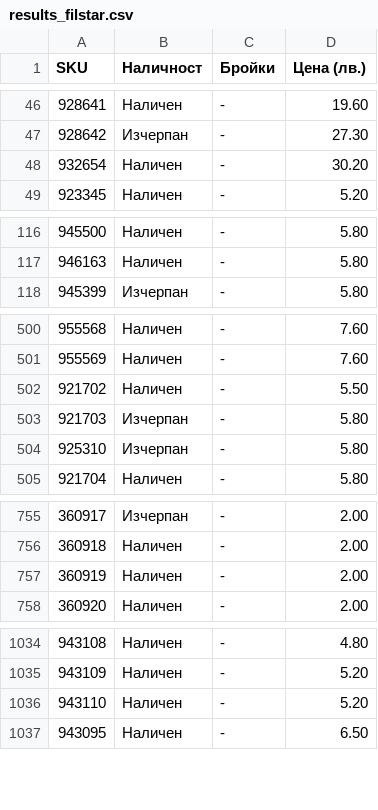
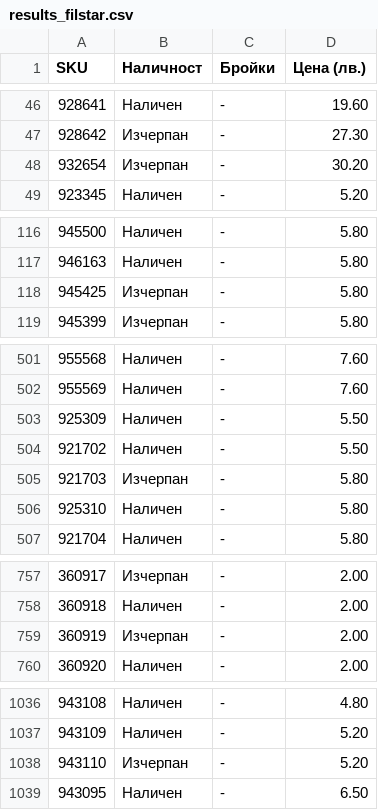
Before and after one commit to vladi1199/proba5, a CSV file: proba5/results_filstar.csv, drawn as a sheet; only a part is shown, gaps mark what is left out.

```diff
--- a/proba5/results_filstar.csv
+++ b/proba5/results_filstar.csv
@@ -47,3 +47,3 @@ SKU,Наличност,Бройки,Цена (лв.)
 928642,Изчерпан,-,27.30
-932654,Наличен,-,30.20
+932654,Изчерпан,-,30.20
 923345,Наличен,-,5.20
@@ -117,2 +117,3 @@ SKU,Наличност,Бройки,Цена (лв.)
 946163,Наличен,-,5.80
+945425,Изчерпан,-,5.80
 945399,Изчерпан,-,5.80
@@ -501,5 +502,6 @@ SKU,Наличност,Бройки,Цена (лв.)
 955569,Наличен,-,7.60
+925309,Наличен,-,5.50
 921702,Наличен,-,5.50
 921703,Изчерпан,-,5.80
-925310,Изчерпан,-,5.80
+925310,Наличен,-,5.80
 921704,Наличен,-,5.80
@@ -756,3 +758,3 @@ SKU,Наличност,Бройки,Цена (лв.)
 360918,Наличен,-,2.00
-360919,Наличен,-,2.00
+360919,Изчерпан,-,2.00
 360920,Наличен,-,2.00
@@ -1035,3 +1037,3 @@ SKU,Наличност,Бройки,Цена (лв.)
 943109,Наличен,-,5.20
-943110,Наличен,-,5.20
+943110,Изчерпан,-,5.20
 943095,Наличен,-,6.50
```
Also changed, not shown: proba5/not_found_filstar.csv, 37 other files.
